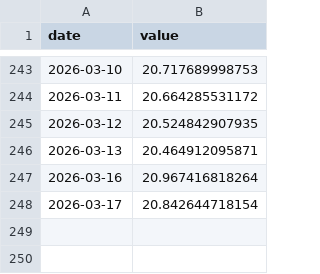
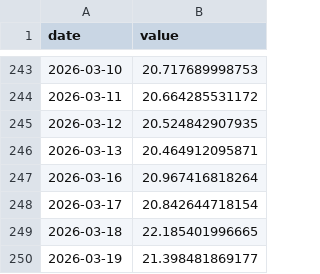
Before and after one commit to Therodore99/Index-Valuation-Dashboard, a CSV file: data/hstech/pe.csv, drawn as a sheet; only a part is shown, gaps mark what is left out.

```diff
--- a/data/hstech/pe.csv
+++ b/data/hstech/pe.csv
@@ -248 +248,3 @@ date,value
 2026-03-17,20.842644718154
+2026-03-18,22.185401996665
+2026-03-19,21.398481869177
```
Also changed, not shown: data/hstech/close.csv, data/hstech/pb.csv, 15 other files.
